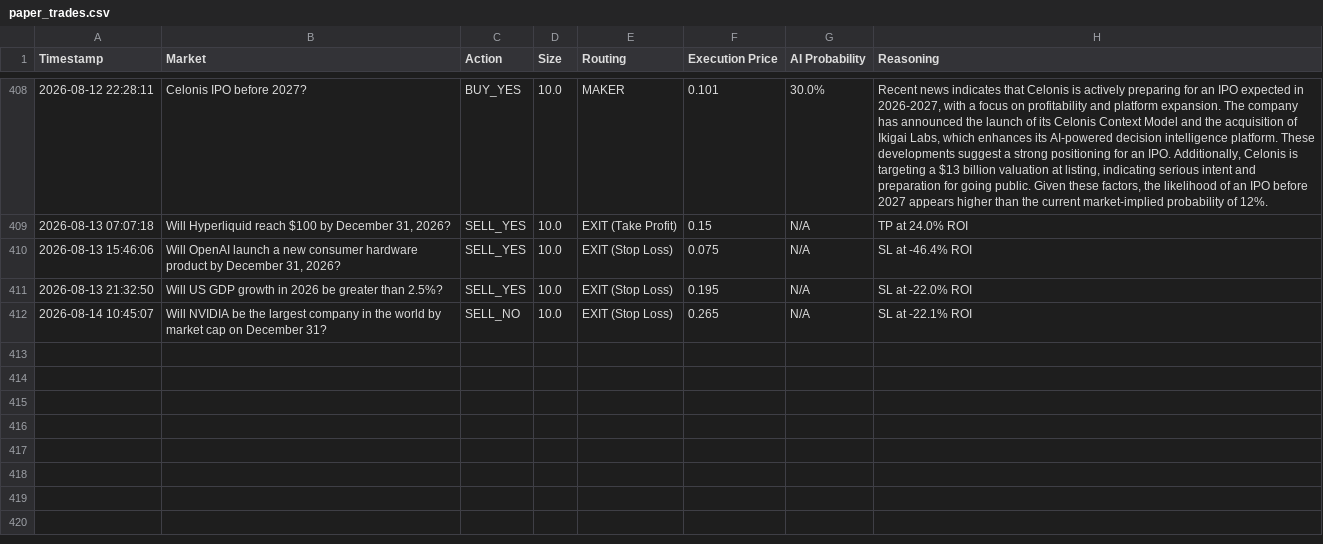
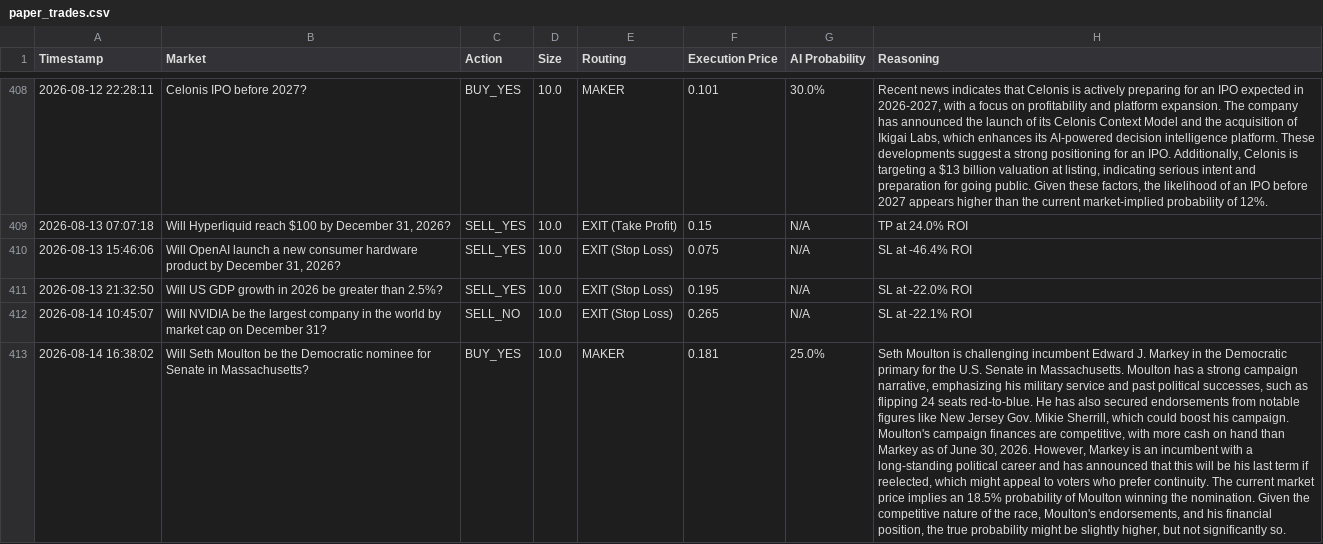
Before and after one commit to fakharhussain1305/polymarket-quant-bot, a CSV file: paper_trades.csv, drawn as a sheet; only a part is shown, gaps mark what is left out; the diff names each change by its address in the sheet, - before the commit and + after, or states it on an @@ line.

Commit message:
Automated state update: 2026-08-14 16:38 UTC

```diff
--- a/paper_trades.csv
+++ b/paper_trades.csv
+row 413: 2026-08-14 16:38:02 | Will Seth Moulton be the Democratic nominee for Senate in Massachusetts? | BUY_YES | 10.0 | MAKER | 0.181 | 25.0% | Seth Moulton is challenging incumbent Edward J. Markey in the Democratic primary for the U.S. Senate in Massachusetts. Moulton has a strong campaign narrative, emphasizing his military service and past political successes, such as flipping 24 seats red-to-blue. He has also secured endorsements from notable figures like New Jersey Gov. Mikie Sherrill, which could boost his campaign. Moulton's campaign finances are competitive, with more cash on hand than Markey as of June 30, 2026. However, Markey is an incumbent with a long-standing political career and has announced that this will be his last term if reelected, which might appeal to voters who prefer continuity. The current market price implies an 18.5% probability of Moulton winning the nomination. Given the competitive nature of the race, Moulton's endorsements, and his financial position, the true probability might be slightly higher, but not significantly so.
```
